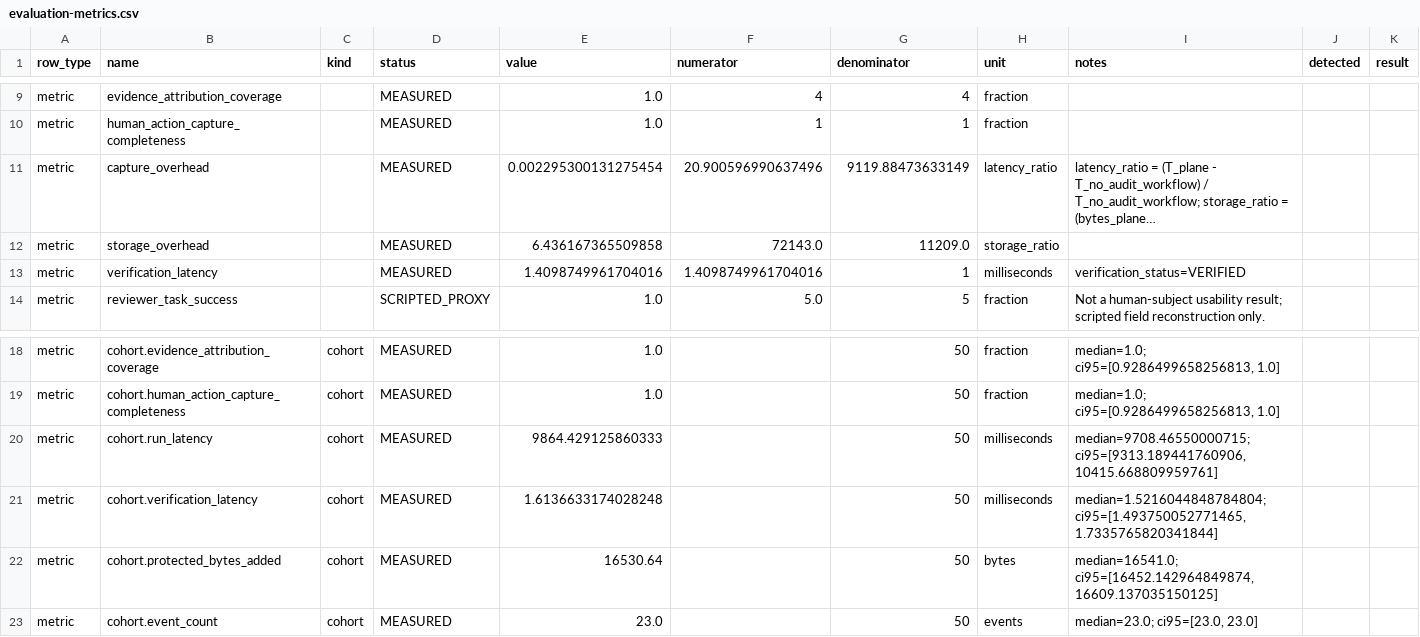
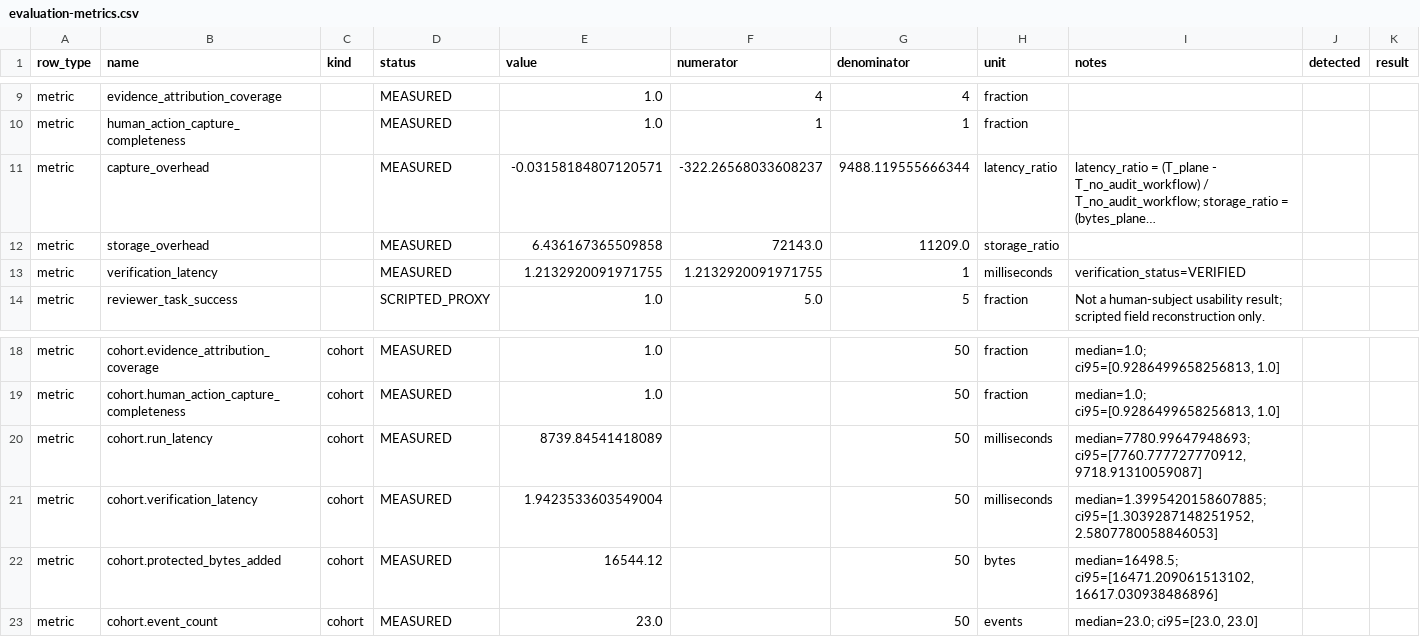
Before and after one commit to sreeram843/curie-audit-plane, a CSV file: evaluation-results-openai-compatible/evaluation-metrics.csv, drawn as a sheet; only a part is shown, gaps mark what is left out; long unchanged cells end in …; the diff names each change by its address in the sheet, - before the commit and + after, or states it on an @@ line.

```diff
--- a/evaluation-results-openai-compatible/evaluation-metrics.csv
+++ b/evaluation-results-openai-compatible/evaluation-metrics.csv
-E11 (value): 0.002295300131275454
+E11 (value): -0.03158184807120571
-F11 (numerator): 20.900596990637496
+F11 (numerator): -322.26568033608237
-G11 (denominator): 9119.88473633149
+G11 (denominator): 9488.119555666344
-E13 (value): 1.4098749961704016
+E13 (value): 1.2132920091971755
-F13 (numerator): 1.4098749961704016
+F13 (numerator): 1.2132920091971755
-E20 (value): 9864.429125860333
+E20 (value): 8739.84541418089
-I20 (notes): median=9708.46550000715; ci95=[9313.189441760906, 10415.668809959761]
+I20 (notes): median=7780.99647948693; ci95=[7760.777727770912, 9718.91310059087]
-E21 (value): 1.6136633174028248
+E21 (value): 1.9423533603549004
-I21 (notes): median=1.5216044848784804; ci95=[1.493750052771465, 1.7335765820341844]
+I21 (notes): median=1.3995420158607885; ci95=[1.3039287148251952, 2.5807780058846053]
-E22 (value): 16530.64
+E22 (value): 16544.12
-I22 (notes): median=16541.0; ci95=[16452.142964849874, 16609.137035150125]
+I22 (notes): median=16498.5; ci95=[16471.209061513102, 16617.030938486896]
```
Also changed, not shown: 1 other file.
